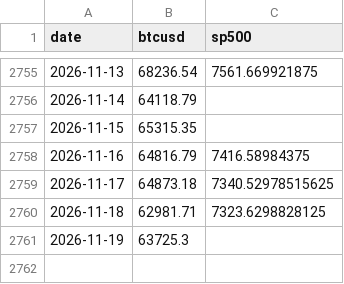
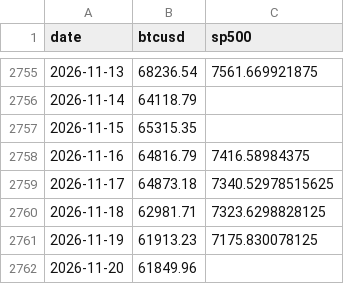
Before and after one commit to Slavduja/PBOC, a CSV file: output/markets.csv, drawn as a sheet; only a part is shown, gaps mark what is left out.

```diff
--- a/output/markets.csv
+++ b/output/markets.csv
@@ -2760,2 +2760,3 @@ date,btcusd,sp500
 2026-11-18,62981.71,7323.6298828125
-2026-11-19,63725.3,
+2026-11-19,61913.23,7175.830078125
+2026-11-20,61849.96,
```
Also changed, not shown: output/operations.csv, output/pboc_liquidity.csv, 2 other files.
